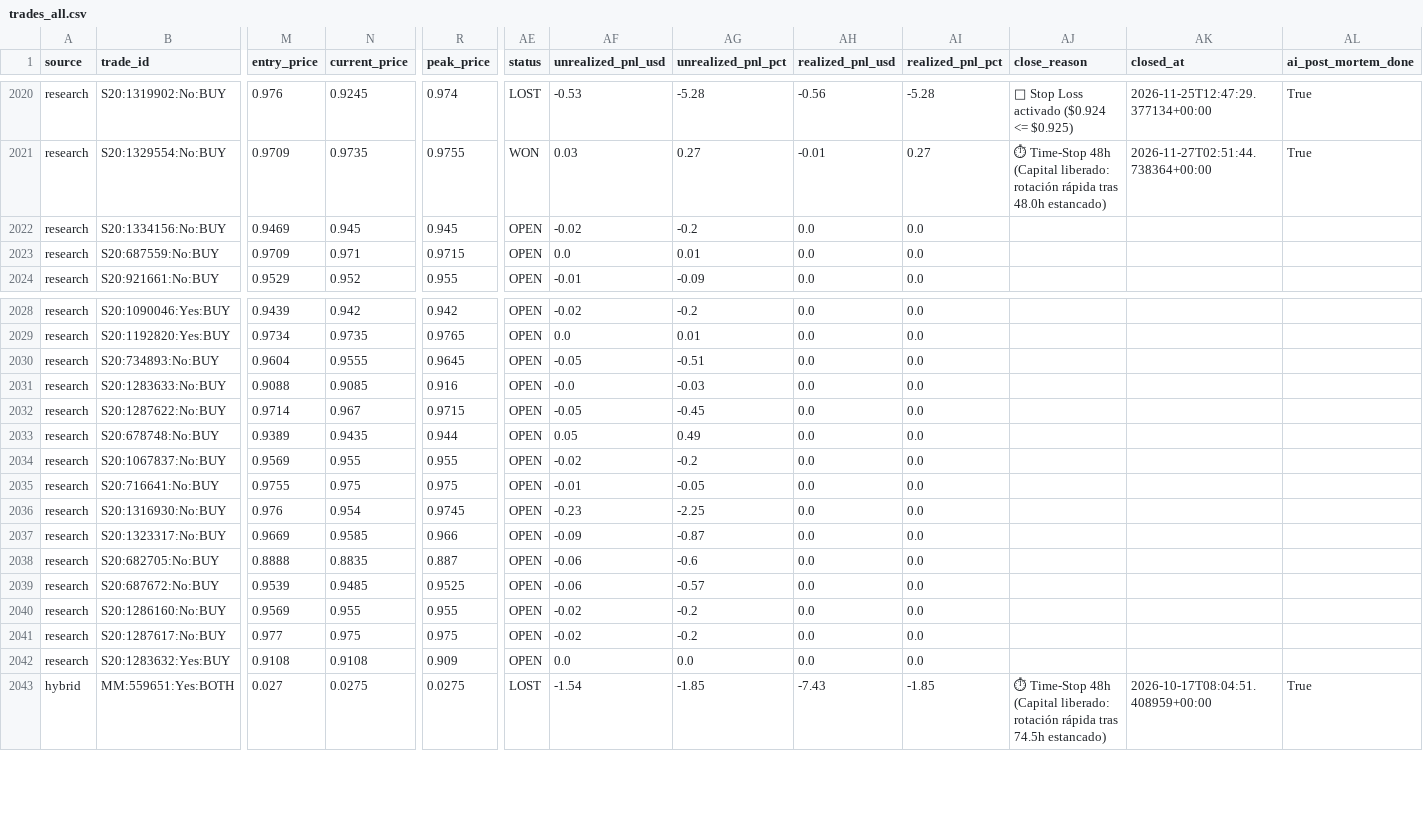
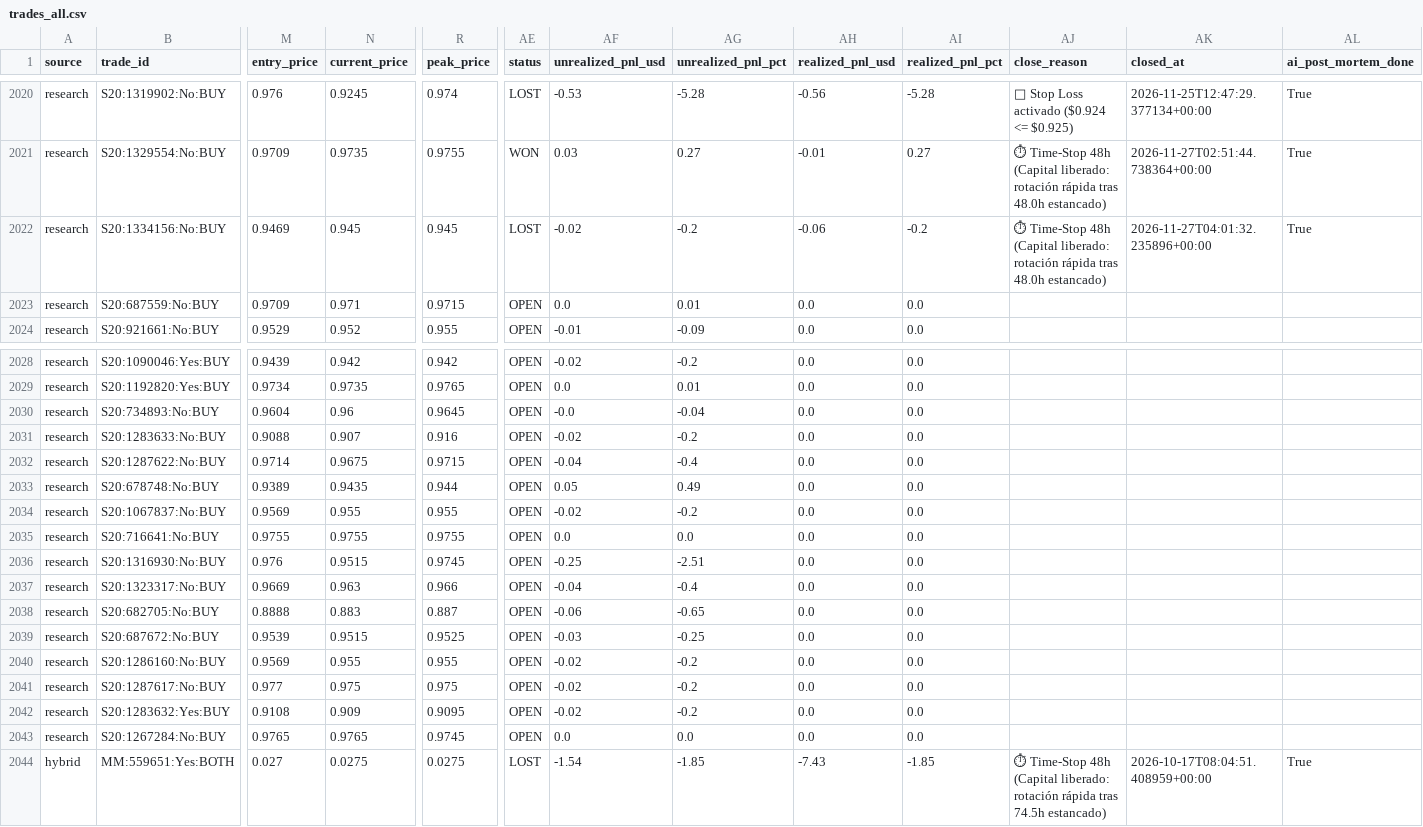
Before and after one commit to aguamarinac2-netizen/quant-polymarket-trackrecord, a CSV file: trades_all.csv, drawn as a sheet; only a part is shown, gaps mark what is left out; rows hold the shown columns only; the diff names each change by its address in the sheet, - before the commit and + after, or states it on an @@ line.

```diff
--- a/trades_all.csv
+++ b/trades_all.csv
-AE2022 (status): OPEN
+AE2022 (status): LOST
-AH2022 (realized_pnl_usd): 0.0
+AH2022 (realized_pnl_usd): -0.06
-AI2022 (realized_pnl_pct): 0.0
+AI2022 (realized_pnl_pct): -0.2
-AJ2022 (close_reason): (empty)
+AJ2022 (close_reason): ⏱ Time-Stop 48h (Capital liberado: rotación rápida tras 48.0h estancado)
-AK2022 (closed_at): (empty)
+AK2022 (closed_at): 2026-11-27T04:01:32.235896+00:00
-AL2022 (ai_post_mortem_done): (empty)
+AL2022 (ai_post_mortem_done): True
-N2030 (current_price): 0.9555
+N2030 (current_price): 0.96
-AF2030 (unrealized_pnl_usd): -0.05
+AF2030 (unrealized_pnl_usd): -0.0
-AG2030 (unrealized_pnl_pct): -0.51
+AG2030 (unrealized_pnl_pct): -0.04
-N2031 (current_price): 0.9085
+N2031 (current_price): 0.907
-AF2031 (unrealized_pnl_usd): -0.0
+AF2031 (unrealized_pnl_usd): -0.02
-AG2031 (unrealized_pnl_pct): -0.03
+AG2031 (unrealized_pnl_pct): -0.2
-N2032 (current_price): 0.967
+N2032 (current_price): 0.9675
-AF2032 (unrealized_pnl_usd): -0.05
+AF2032 (unrealized_pnl_usd): -0.04
-AG2032 (unrealized_pnl_pct): -0.45
+AG2032 (unrealized_pnl_pct): -0.4
-N2035 (current_price): 0.975
+N2035 (current_price): 0.9755
-R2035 (peak_price): 0.975
+R2035 (peak_price): 0.9755
-AF2035 (unrealized_pnl_usd): -0.01
+AF2035 (unrealized_pnl_usd): 0.0
-AG2035 (unrealized_pnl_pct): -0.05
+AG2035 (unrealized_pnl_pct): 0.0
-N2036 (current_price): 0.954
+N2036 (current_price): 0.9515
-AF2036 (unrealized_pnl_usd): -0.23
+AF2036 (unrealized_pnl_usd): -0.25
-AG2036 (unrealized_pnl_pct): -2.25
+AG2036 (unrealized_pnl_pct): -2.51
-N2037 (current_price): 0.9585
+N2037 (current_price): 0.963
-AF2037 (unrealized_pnl_usd): -0.09
+AF2037 (unrealized_pnl_usd): -0.04
-AG2037 (unrealized_pnl_pct): -0.87
+AG2037 (unrealized_pnl_pct): -0.4
-N2038 (current_price): 0.8835
+N2038 (current_price): 0.883
-AG2038 (unrealized_pnl_pct): -0.6
+AG2038 (unrealized_pnl_pct): -0.65
-N2039 (current_price): 0.9485
+N2039 (current_price): 0.9515
-AF2039 (unrealized_pnl_usd): -0.06
+AF2039 (unrealized_pnl_usd): -0.03
-AG2039 (unrealized_pnl_pct): -0.57
+AG2039 (unrealized_pnl_pct): -0.25
-N2042 (current_price): 0.9108
+N2042 (current_price): 0.909
-R2042 (peak_price): 0.909
+R2042 (peak_price): 0.9095
-AF2042 (unrealized_pnl_usd): 0.0
+AF2042 (unrealized_pnl_usd): -0.02
-AG2042 (unrealized_pnl_pct): 0.0
+AG2042 (unrealized_pnl_pct): -0.2
+row 2043: research | S20:1267284:No:BUY | 0.9765 | 0.9765 | 0.9745 | OPEN | 0.0 | 0.0 | 0.0 | 0.0
```
Also changed, not shown: 7 other files.
